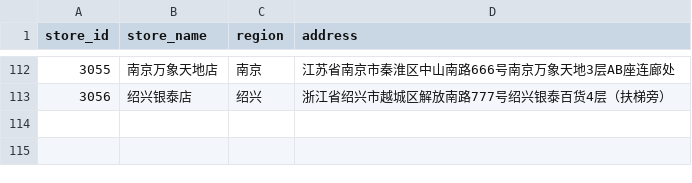
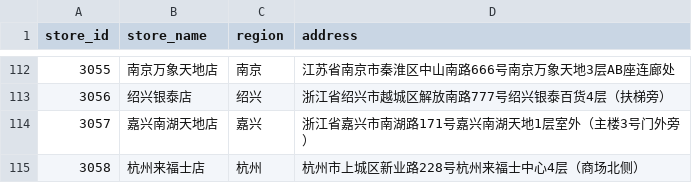
Before and after one commit to qianchd/sushiro_spider, a CSV file: sushiro_stores.csv, drawn as a sheet; only a part is shown, gaps mark what is left out.

```diff
--- a/sushiro_stores.csv
+++ b/sushiro_stores.csv
@@ -113 +113,3 @@
 3056,绍兴银泰店,绍兴,浙江省绍兴市越城区解放南路777号绍兴银泰百货4层（扶梯旁）
+3057,嘉兴南湖天地店,嘉兴,浙江省嘉兴市南湖路171号嘉兴南湖天地1层室外（主楼3号门外旁）
+3058,杭州来福士店,杭州,杭州市上城区新业路228号杭州来福士中心4层（商场北侧）
```
Also changed, not shown: 1 other file.
